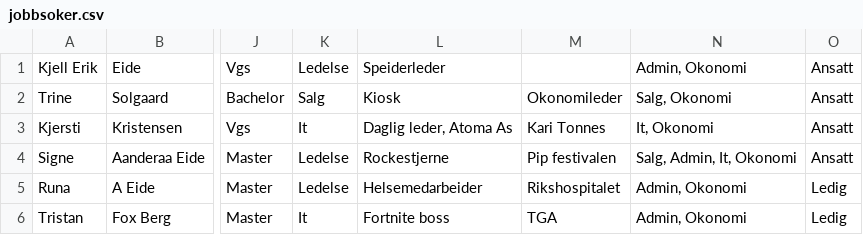
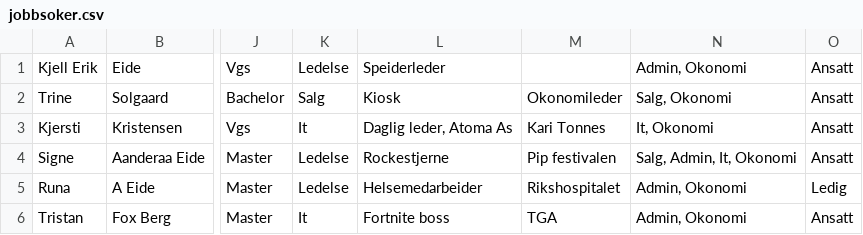
Before and after one commit to AnamaP/Semesteroppgave_PU2019, a CSV file: jobbsoker.csv, drawn as a sheet; only a part is shown, gaps mark what is left out; the diff names each change by its address in the sheet, - before the commit and + after, or states it on an @@ line.

```diff
--- a/jobbsoker.csv
+++ b/jobbsoker.csv
-O6: Ledig
+O6: Ansatt
```
Also changed, not shown: vikariat.csv, 4 other files.
